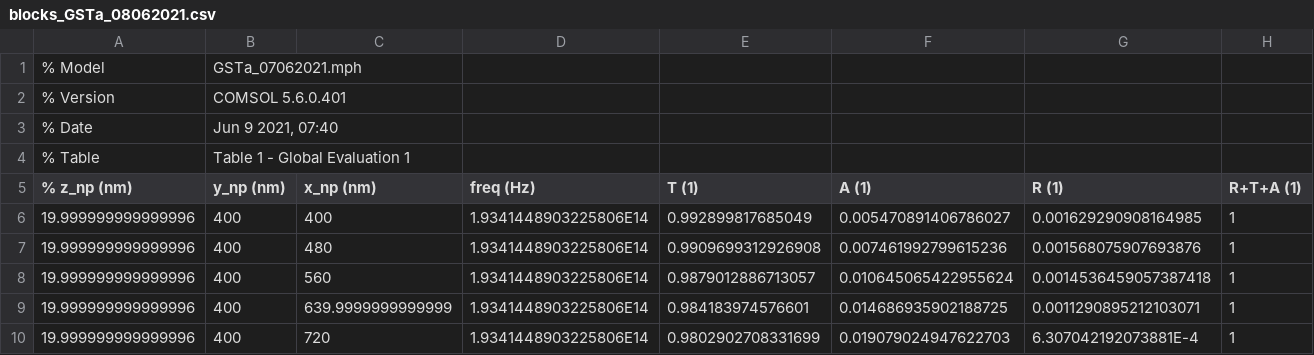
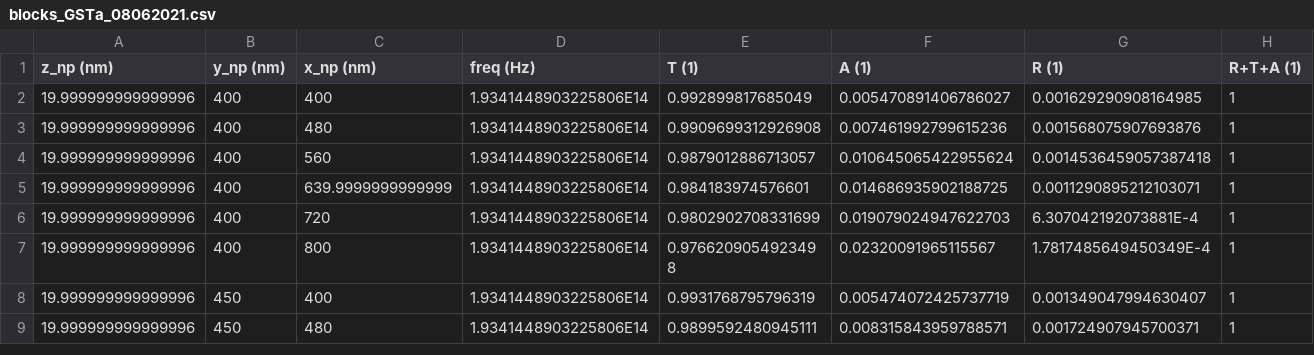
Before and after one commit to dfrepos/gst, a CSV file: sim_data/blocks_GSTa_08062021.csv, drawn as a sheet; only a part is shown; the shorter side is filled out with more unchanged rows; removed rows and columns are numbered as before the commit, all else as after; rows hold the shown columns only; the diff names each change by its address in the sheet, - before the commit and + after, or states it on an @@ line.

Commit message:
Update blocks_GSTa_08062021.csv

```diff
--- a/sim_data/blocks_GSTa_08062021.csv
+++ b/sim_data/blocks_GSTa_08062021.csv
-row 1: % Model | GSTa_07062021.mph
-row 2: % Version | COMSOL 5.6.0.401
-row 3: % Date | Jun 9 2021, 07:40
-row 4: % Table | Table 1 - Global Evaluation 1
-A1: % z_np (nm)
+A1: z_np (nm)
```
